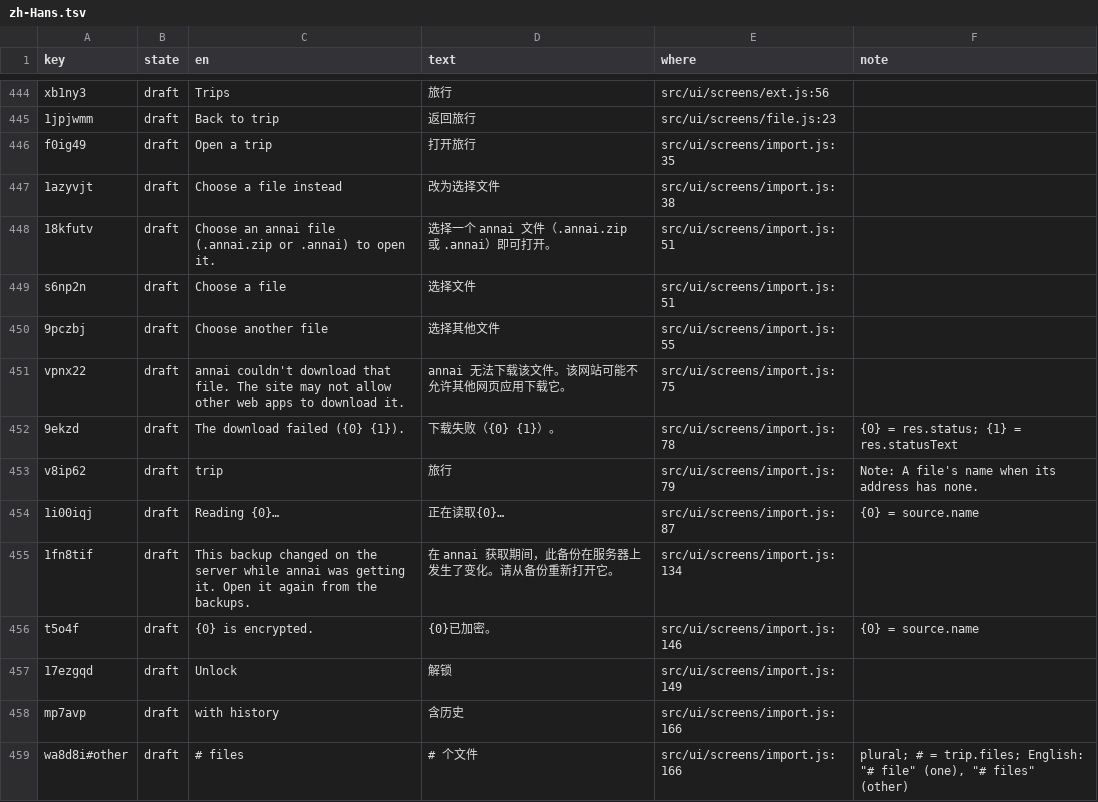
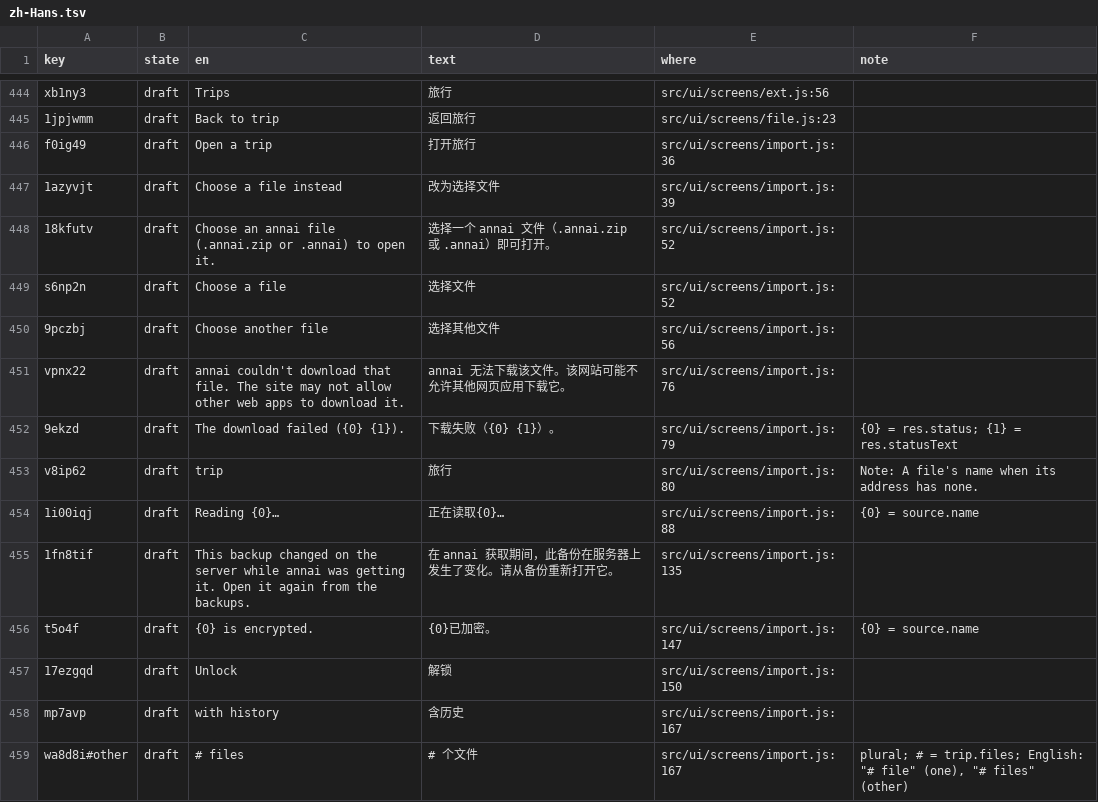
Before and after one commit to annai-guide/annai, a TSV file: l10n/zh-Hans.tsv, drawn as a sheet; only a part is shown, gaps mark what is left out; the diff covers the shown part only.

```diff
--- a/l10n/zh-Hans.tsv
+++ b/l10n/zh-Hans.tsv
@@ -445,15 +445,15 @@ xb1ny3	draft	Trips	旅行	src/ui/screens/ext.js:56
 1jpjwmm	draft	Back to trip	返回旅行	src/ui/screens/file.js:23	
-f0ig49	draft	Open a trip	打开旅行	src/ui/screens/import.js:35	
-1azyvjt	draft	Choose a file instead	改为选择文件	src/ui/screens/import.js:38	
-18kfutv	draft	Choose an annai file (.annai.zip or .annai) to open it.	选择一个 annai 文件（.annai.zip 或 .annai）即可打开。	src/ui/screens/import.js:51	
-s6np2n	draft	Choose a file	选择文件	src/ui/screens/import.js:51	
-9pczbj	draft	Choose another file	选择其他文件	src/ui/screens/import.js:55	
-vpnx22	draft	annai couldn't download that file. The site may not allow other web apps to download it.	annai 无法下载该文件。该网站可能不允许其他网页应用下载它。	src/ui/screens/import.js:75	
-9ekzd	draft	The download failed ({0} {1}).	下载失败（{0} {1}）。	src/ui/screens/import.js:78	{0} = res.status; {1} = res.statusText
-v8ip62	draft	trip	旅行	src/ui/screens/import.js:79	Note: A file's name when its address has none.
-1i00iqj	draft	Reading {0}…	正在读取{0}…	src/ui/screens/import.js:87	{0} = source.name
-1fn8tif	draft	This backup changed on the server while annai was getting it. Open it again from the backups.	在 annai 获取期间，此备份在服务器上发生了变化。请从备份重新打开它。	src/ui/screens/import.js:134	
-t5o4f	draft	{0} is encrypted.	{0}已加密。	src/ui/screens/import.js:146	{0} = source.name
-17ezgqd	draft	Unlock	解锁	src/ui/screens/import.js:149	
-mp7avp	draft	with history	含历史	src/ui/screens/import.js:166	
-wa8d8i#other	draft	# files	# 个文件	src/ui/screens/import.js:166	plural; # = trip.files; English: "# file" (one), "# files" (other)
+f0ig49	draft	Open a trip	打开旅行	src/ui/screens/import.js:36	
+1azyvjt	draft	Choose a file instead	改为选择文件	src/ui/screens/import.js:39	
+18kfutv	draft	Choose an annai file (.annai.zip or .annai) to open it.	选择一个 annai 文件（.annai.zip 或 .annai）即可打开。	src/ui/screens/import.js:52	
+s6np2n	draft	Choose a file	选择文件	src/ui/screens/import.js:52	
+9pczbj	draft	Choose another file	选择其他文件	src/ui/screens/import.js:56	
+vpnx22	draft	annai couldn't download that file. The site may not allow other web apps to download it.	annai 无法下载该文件。该网站可能不允许其他网页应用下载它。	src/ui/screens/import.js:76	
+9ekzd	draft	The download failed ({0} {1}).	下载失败（{0} {1}）。	src/ui/screens/import.js:79	{0} = res.status; {1} = res.statusText
+v8ip62	draft	trip	旅行	src/ui/screens/import.js:80	Note: A file's name when its address has none.
+1i00iqj	draft	Reading {0}…	正在读取{0}…	src/ui/screens/import.js:88	{0} = source.name
+1fn8tif	draft	This backup changed on the server while annai was getting it. Open it again from the backups.	在 annai 获取期间，此备份在服务器上发生了变化。请从备份重新打开它。	src/ui/screens/import.js:135	
+t5o4f	draft	{0} is encrypted.	{0}已加密。	src/ui/screens/import.js:147	{0} = source.name
+17ezgqd	draft	Unlock	解锁	src/ui/screens/import.js:150	
+mp7avp	draft	with history	含历史	src/ui/screens/import.js:167	
+wa8d8i#other	draft	# files	# 个文件	src/ui/screens/import.js:167	plural; # = trip.files; English: "# file" (one), "# files" (other)
```
Also changed, not shown: 1 added row and 161 edited cells elsewhere in this file, l10n/ja.tsv, 7 other files.
